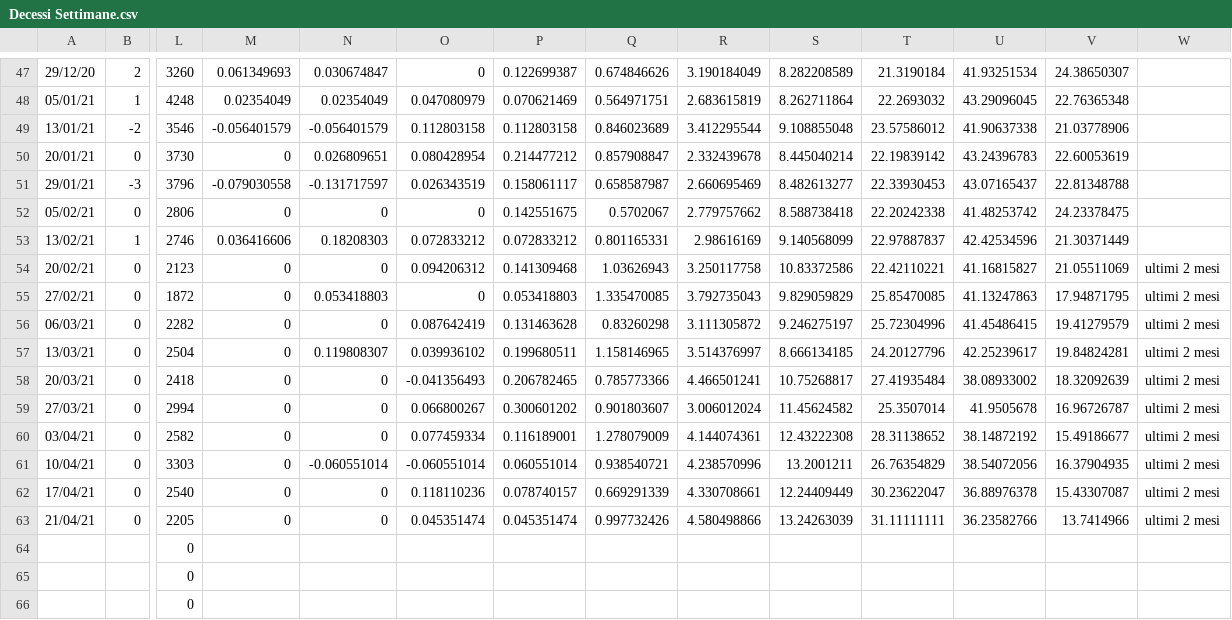
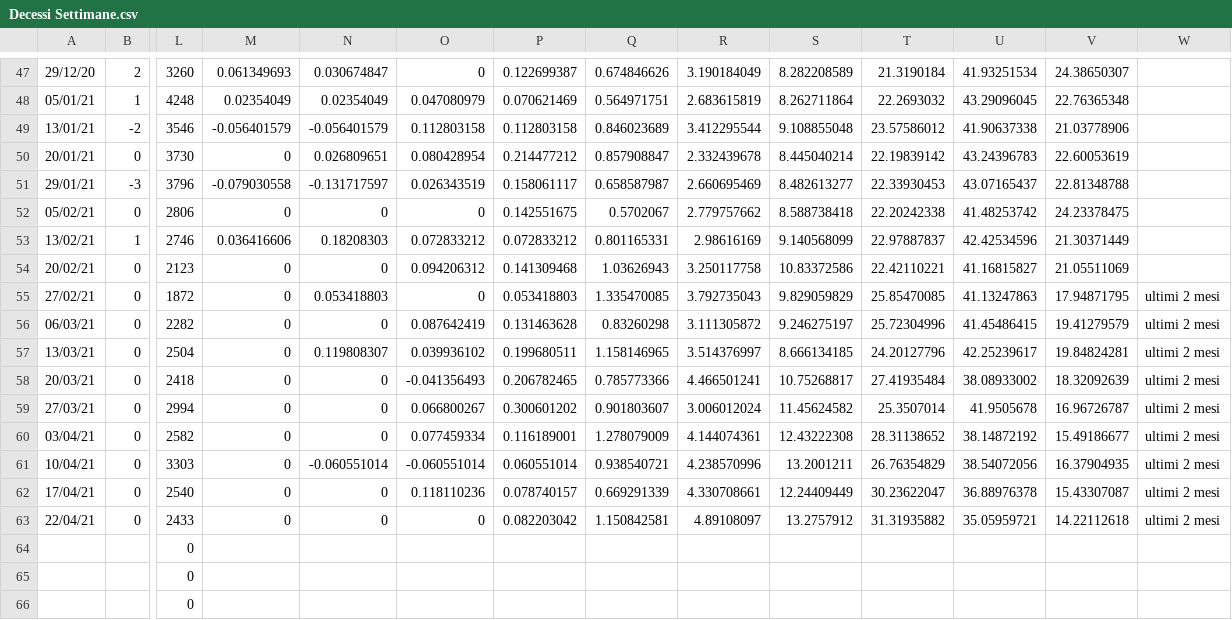
Before and after one commit to Paulsword/PilloleOttimismo, a CSV file: Decessi Settimane.csv, drawn as a sheet; only a part is shown, gaps mark what is left out; removed rows and columns are numbered as before the commit, all else as after; rows hold the shown columns only; the diff names each change by its address in the sheet, - before the commit and + after, or states it on an @@ line.

```diff
--- a/Decessi Settimane.csv
+++ b/Decessi Settimane.csv
-W54: ultimi 2 mesi
+W54: (empty)
-row 63: 21/04/21 | 0 | 2205 | 0 | 0 | 0.045351474 | 0.045351474 | 0.997732426 | 4.580498866 | 13.24263039 | 31.11111111 | 36.23582766 | 13.7414966 | ultimi 2 mesi
+row 63: 22/04/21 | 0 | 2433 | 0 | 0 | 0 | 0.082203042 | 1.150842581 | 4.89108097 | 13.2757912 | 31.31935882 | 35.05959721 | 14.22112618 | ultimi 2 mesi
```
Also changed, not shown: Casi Settimane.csv, Casi Variazioni.csv, 12 other files.
